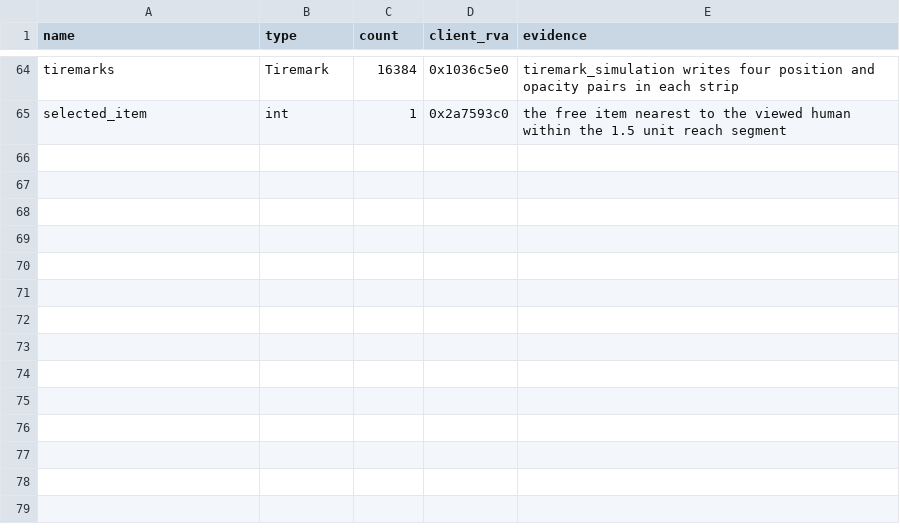
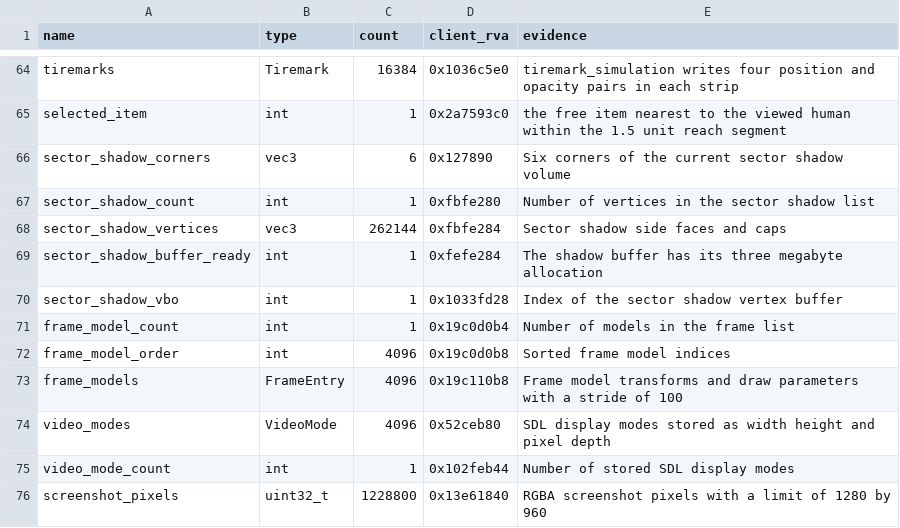
Before and after one commit to TheGreatVulpzin/OpenSubRosa24, a CSV file: analysis/client_win/group_globals_C3.csv, drawn as a sheet; only a part is shown, gaps mark what is left out; the diff names each change by its address in the sheet, - before the commit and + after, or states it on an @@ line.

Commit message:
Rewrite client C3 step 2 model lists and sector shadows

```diff
--- a/analysis/client_win/group_globals_C3.csv
+++ b/analysis/client_win/group_globals_C3.csv
+row 66: sector_shadow_corners | vec3 | 6 | 0x127890 | Six corners of the current sector shadow volume
+row 67: sector_shadow_count | int | 1 | 0xfbfe280 | Number of vertices in the sector shadow list
+row 68: sector_shadow_vertices | vec3 | 262144 | 0xfbfe284 | Sector shadow side faces and caps
+row 69: sector_shadow_buffer_ready | int | 1 | 0xfefe284 | The shadow buffer has its three megabyte allocation
+row 70: sector_shadow_vbo | int | 1 | 0x1033fd28 | Index of the sector shadow vertex buffer
+row 71: frame_model_count | int | 1 | 0x19c0d0b4 | Number of models in the frame list
+row 72: frame_model_order | int | 4096 | 0x19c0d0b8 | Sorted frame model indices
+row 73: frame_models | FrameEntry | 4096 | 0x19c110b8 | Frame model transforms and draw parameters with a stride of 100
+row 74: video_modes | VideoMode | 4096 | 0x52ceb80 | SDL display modes stored as width height and pixel depth
+row 75: video_mode_count | int | 1 | 0x102feb44 | Number of stored SDL display modes
+row 76: screenshot_pixels | uint32_t | 1228800 | 0x13e61840 | RGBA screenshot pixels with a limit of 1280 by 960
```
Also changed, not shown: analysis/client_win/functions.csv, analysis/client_win/groups.csv, 16 other files.
